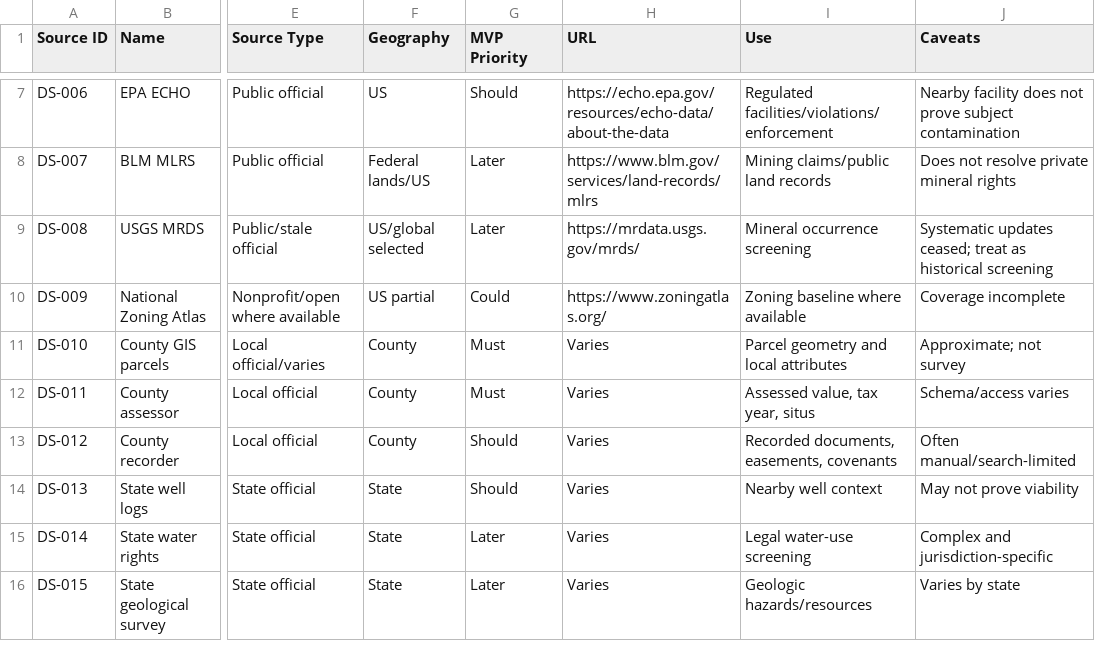
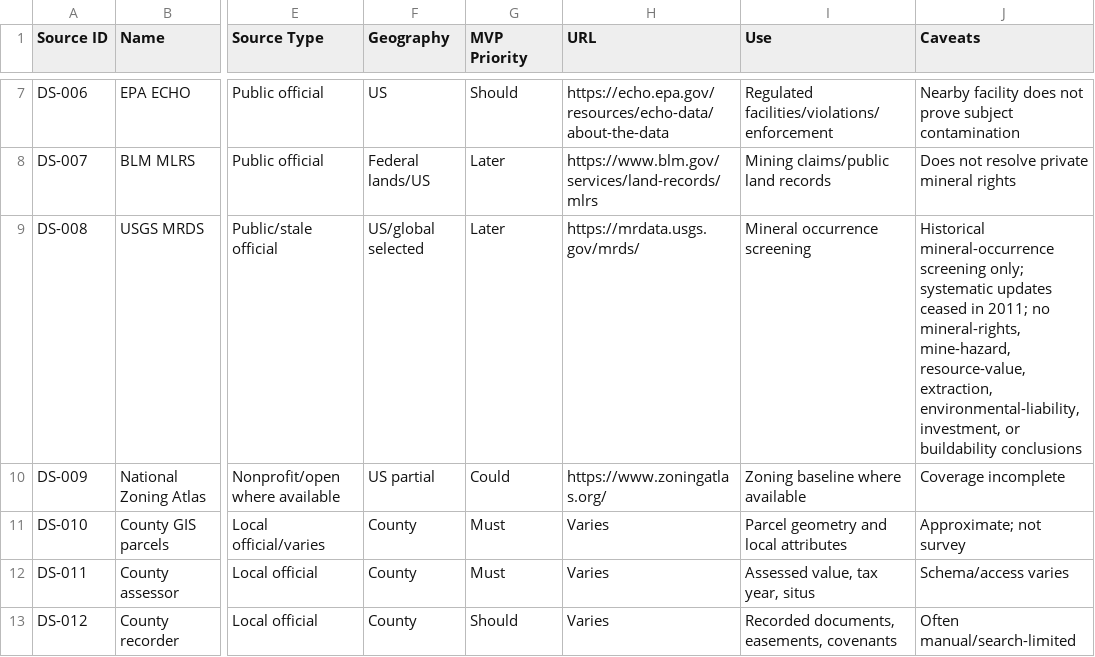
Before and after one commit to benjmcd/land-dd, a CSV file: docs/planning_pack/registers/data_source_registry.csv, drawn as a sheet; only a part is shown, gaps mark what is left out; the shorter side is filled out with more unchanged rows; the diff names each change by its address in the sheet, - before the commit and + after, or states it on an @@ line.

```diff
--- a/docs/planning_pack/registers/data_source_registry.csv
+++ b/docs/planning_pack/registers/data_source_registry.csv
-J9 (Caveats): Systematic updates ceased; treat as historical screening
+J9 (Caveats): Historical mineral-occurrence screening only; systematic updates ceased in 2011; no mineral-rights, mine-hazard, resource-value, extraction, environmental-liability, investment, or buildability conclusions
```
Also changed, not shown: registers/data_source_registry.csv, 19 other files.
